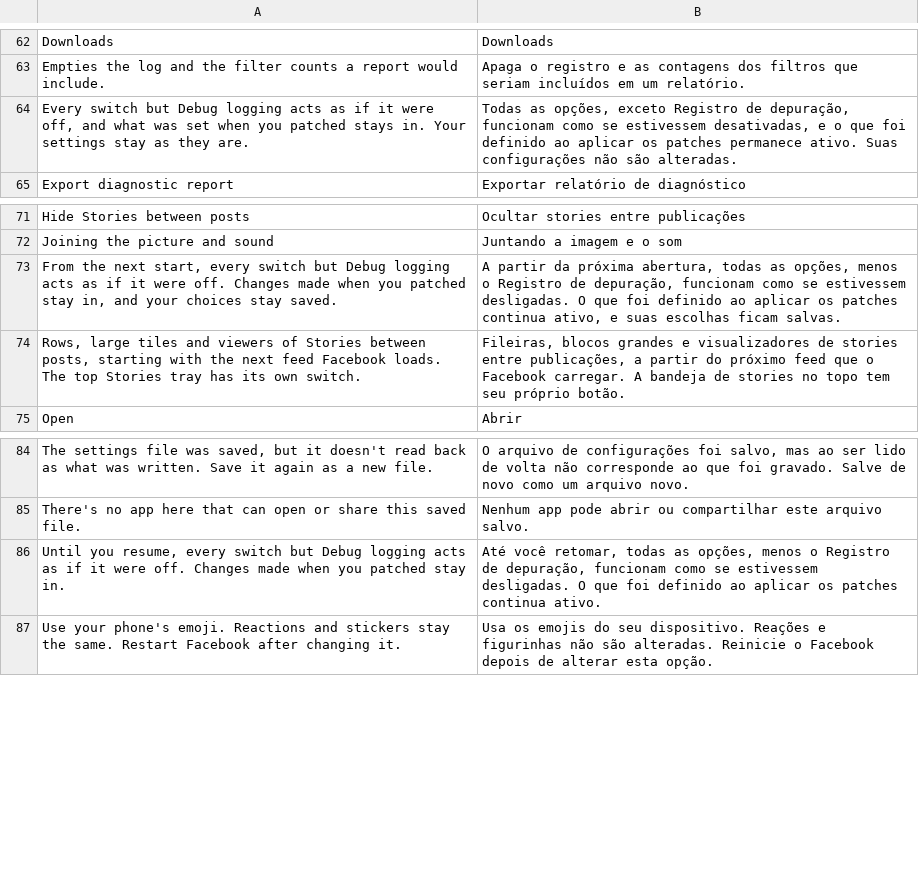
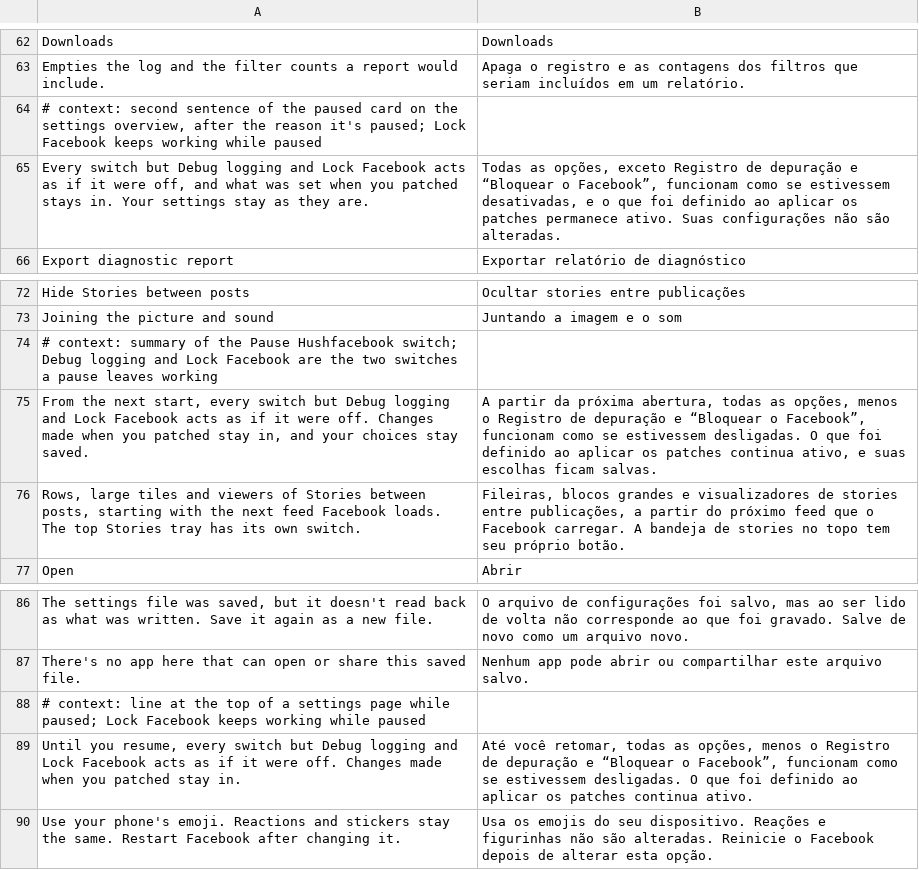
Before and after one commit to SA-SUJON/HushFacebook, a TSV file: extensions/shared/library/src/main/l10n/pt-rBR.tsv, drawn as a sheet; only a part is shown, gaps mark what is left out.

Commit message:
fix(privacy): keep lock facebook on through a pause
Lock Facebook read its switch through Setting.get(), which answers the
paused value, so any pause opened Facebook with no prompt. Every pause
is in reach of someone holding an unlocked phone: the marker file can be
dropped into Android/data over USB, safe mode follows a few quick
crashes, and the Pause switch itself. The lock guards the owner rather
than changing Facebook, so its switch and Lock after now keep their
saved values while paused, and the only way off is the switch behind
the lock.

PausedHooksTest held every switch to "off while paused", which is now
wrong for this one switch; it names Lock Facebook as the one kept switch
and checks no other switch is kept. The three paused texts in the
settings name Lock Facebook next to Debug logging.

```diff
--- a/extensions/shared/library/src/main/l10n/pt-rBR.tsv
+++ b/extensions/shared/library/src/main/l10n/pt-rBR.tsv
@@ -63,3 +63,4 @@ Downloads	Downloads
 Empties the log and the filter counts a report would include.	Apaga o registro e as contagens dos filtros que seriam incluídos em um relatório.
-Every switch but Debug logging acts as if it were off, and what was set when you patched stays in. Your settings stay as they are.	Todas as opções, exceto Registro de depuração, funcionam como se estivessem desativadas, e o que foi definido ao aplicar os patches permanece ativo. Suas configurações não são alteradas.
+# context: second sentence of the paused card on the settings overview, after the reason it's paused; Lock Facebook keeps working while paused
+Every switch but Debug logging and Lock Facebook acts as if it were off, and what was set when you patched stays in. Your settings stay as they are.	Todas as opções, exceto Registro de depuração e “Bloquear o Facebook”, funcionam como se estivessem desativadas, e o que foi definido ao aplicar os patches permanece ativo. Suas configurações não são alteradas.
 Export diagnostic report	Exportar relatório de diagnóstico
@@ -72,3 +73,4 @@ Hide Stories between posts	Ocultar stories entre publicações
 Joining the picture and sound	Juntando a imagem e o som
-From the next start, every switch but Debug logging acts as if it were off. Changes made when you patched stay in, and your choices stay saved.	A partir da próxima abertura, todas as opções, menos o Registro de depuração, funcionam como se estivessem desligadas. O que foi definido ao aplicar os patches continua ativo, e suas escolhas ficam salvas.
+# context: summary of the Pause Hushfacebook switch; Debug logging and Lock Facebook are the two switches a pause leaves working
+From the next start, every switch but Debug logging and Lock Facebook acts as if it were off. Changes made when you patched stay in, and your choices stay saved.	A partir da próxima abertura, todas as opções, menos o Registro de depuração e “Bloquear o Facebook”, funcionam como se estivessem desligadas. O que foi definido ao aplicar os patches continua ativo, e suas escolhas ficam salvas.
 Rows, large tiles and viewers of Stories between posts, starting with the next feed Facebook loads. The top Stories tray has its own switch.	Fileiras, blocos grandes e visualizadores de stories entre publicações, a partir do próximo feed que o Facebook carregar. A bandeja de stories no topo tem seu próprio botão.
@@ -85,3 +87,4 @@ The settings file was saved, but it doesn't read back as what was written. Save
 There's no app here that can open or share this saved file.	Nenhum app pode abrir ou compartilhar este arquivo salvo.
-Until you resume, every switch but Debug logging acts as if it were off. Changes made when you patched stay in.	Até você retomar, todas as opções, menos o Registro de depuração, funcionam como se estivessem desligadas. O que foi definido ao aplicar os patches continua ativo.
+# context: line at the top of a settings page while paused; Lock Facebook keeps working while paused
+Until you resume, every switch but Debug logging and Lock Facebook acts as if it were off. Changes made when you patched stay in.	Até você retomar, todas as opções, menos o Registro de depuração e “Bloquear o Facebook”, funcionam como se estivessem desligadas. O que foi definido ao aplicar os patches continua ativo.
 Use your phone's emoji. Reactions and stickers stay the same. Restart Facebook after changing it.	Usa os emojis do seu dispositivo. Reações e figurinhas não são alteradas. Reinicie o Facebook depois de alterar esta opção.
```
Also changed, not shown: extensions/shared/library/src/main/l10n/de.tsv, extensions/shared/library/src/main/l10n/es.tsv, 13 other files.
